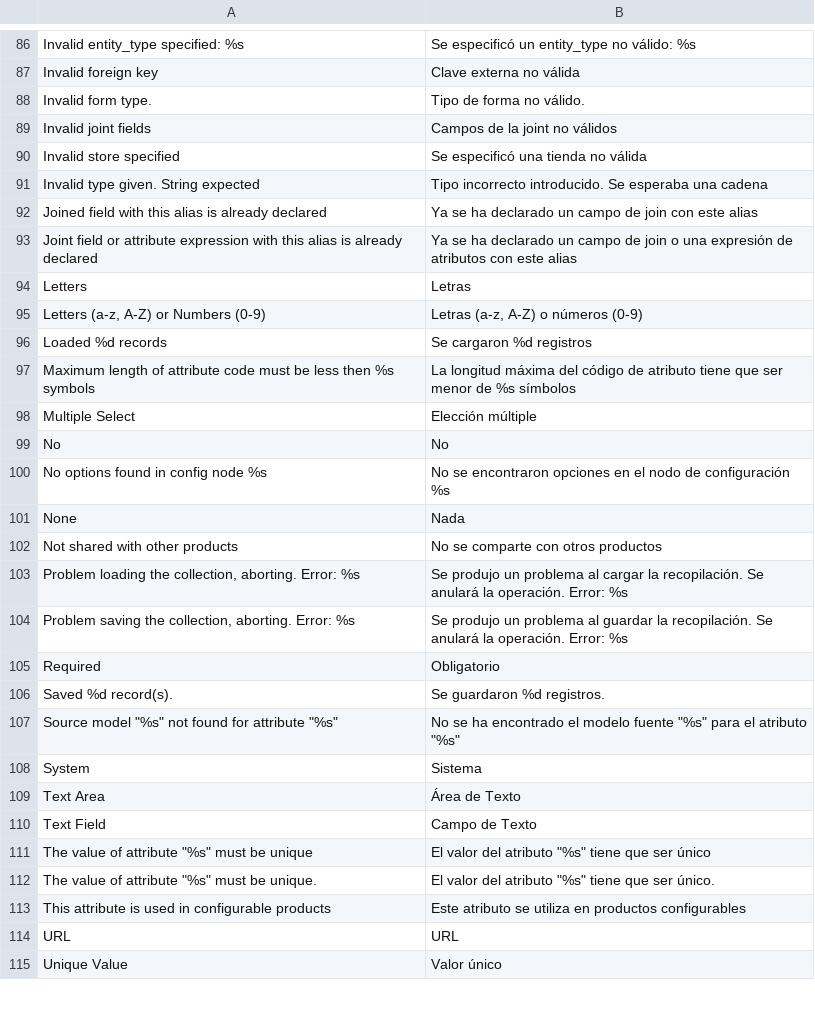
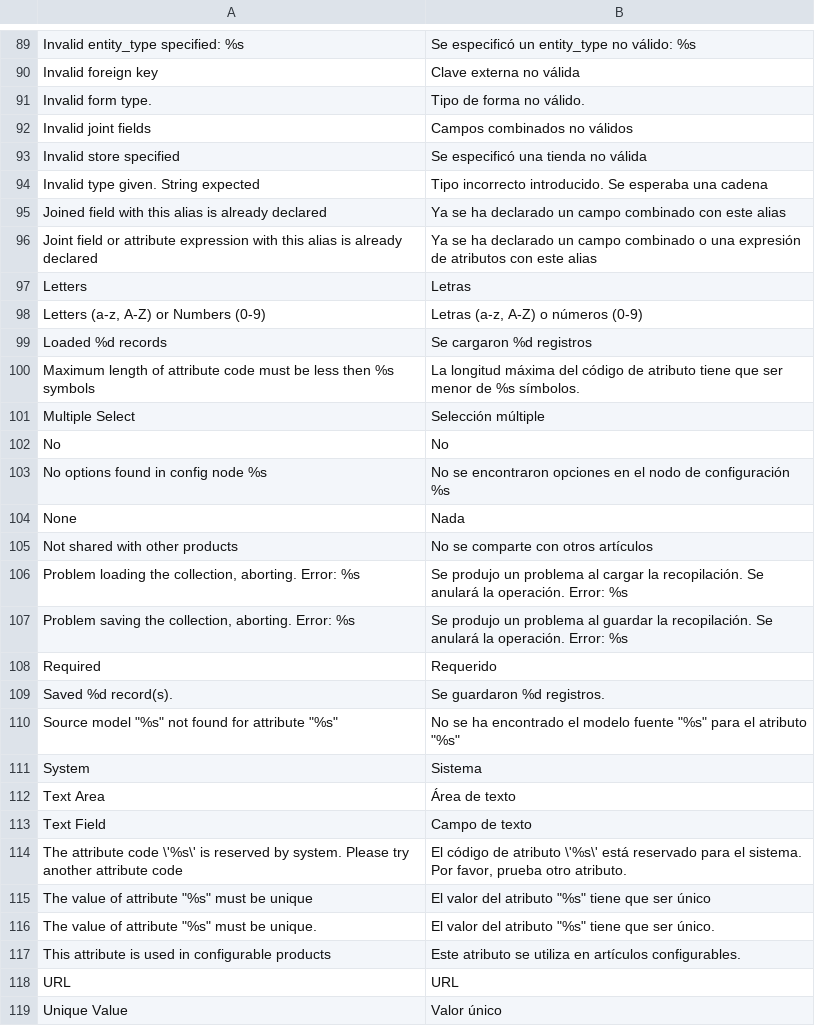
Before and after one commit to MaWoScha/German_LocalePack_es_ES, a CSV file: app/locale/es_ES/Mage_Eav.csv, drawn as a sheet; only a part is shown, gaps mark what is left out; the diff covers the shown part only.

Commit message:
Version 0.6.7, Language packages with enhanced translations / Mejora de traducción (Mage_AmazonPayments.csv, Mage_Authorizenet.csv, Mage_Backup.csv, Mage_Bundle.csv, Mage_Captcha.csv, Mage_Media.csv, Mage_Shipping.csv)

```diff
--- a/app/locale/es_ES/Mage_Eav.csv
+++ b/app/locale/es_ES/Mage_Eav.csv
@@ -88,7 +91,7 @@
 "Invalid form type.","Tipo de forma no válido."
-"Invalid joint fields","Campos de la joint no válidos"
+"Invalid joint fields","Campos combinados no válidos"
 "Invalid store specified","Se especificó una tienda no válida"
 "Invalid type given. String expected","Tipo incorrecto introducido. Se esperaba una cadena"
-"Joined field with this alias is already declared","Ya se ha declarado un campo de join con este alias"
-"Joint field or attribute expression with this alias is already declared","Ya se ha declarado un campo de join o una expresión de atributos con este alias"
+"Joined field with this alias is already declared","Ya se ha declarado un campo combinado con este alias"
+"Joint field or attribute expression with this alias is already declared","Ya se ha declarado un campo combinado o una expresión de atributos con este alias"
 "Letters","Letras"
@@ -96,4 +99,4 @@
 "Loaded %d records","Se cargaron %d registros"
-"Maximum length of attribute code must be less then %s symbols","La longitud máxima del código de atributo tiene que ser menor de %s símbolos"
-"Multiple Select","Elección múltiple"
+"Maximum length of attribute code must be less then %s symbols","La longitud máxima del código de atributo tiene que ser menor de %s símbolos."
+"Multiple Select","Selección múltiple"
 "No","No"
@@ -101,6 +104,6 @@
 "None","Nada"
-"Not shared with other products","No se comparte con otros productos"
+"Not shared with other products","No se comparte con otros artículos"
 "Problem loading the collection, aborting. Error: %s","Se produjo un problema al cargar la recopilación. Se anulará la operación. Error: %s"
 "Problem saving the collection, aborting. Error: %s","Se produjo un problema al guardar la recopilación. Se anulará la operación. Error: %s"
-"Required","Obligatorio"
+"Required","Requerido"
 "Saved %d record(s).","Se guardaron %d registros."
@@ -108,7 +111,8 @@
 "System","Sistema"
-"Text Area","Área de Texto"
-"Text Field","Campo de Texto"
+"Text Area","Área de texto"
+"Text Field","Campo de texto"
+"The attribute code \'%s\' is reserved by system. Please try another attribute code","El código de atributo \'%s\' está reservado para el sistema. Por favor, prueba otro atributo."
 "The value of attribute ""%s"" must be unique","El valor del atributo ""%s"" tiene que ser único"
 "The value of attribute ""%s"" must be unique.","El valor del atributo ""%s"" tiene que ser único."
-"This attribute is used in configurable products","Este atributo se utiliza en productos configurables"
+"This attribute is used in configurable products","Este atributo se utiliza en artículos configurables."
 "URL","URL"
```
Also changed, not shown: 3 added rows and 32 edited cells elsewhere in this file, app/locale/es_ES/Mage_Api.csv, app/locale/es_ES/Mage_Api2.csv, 15 other files.
